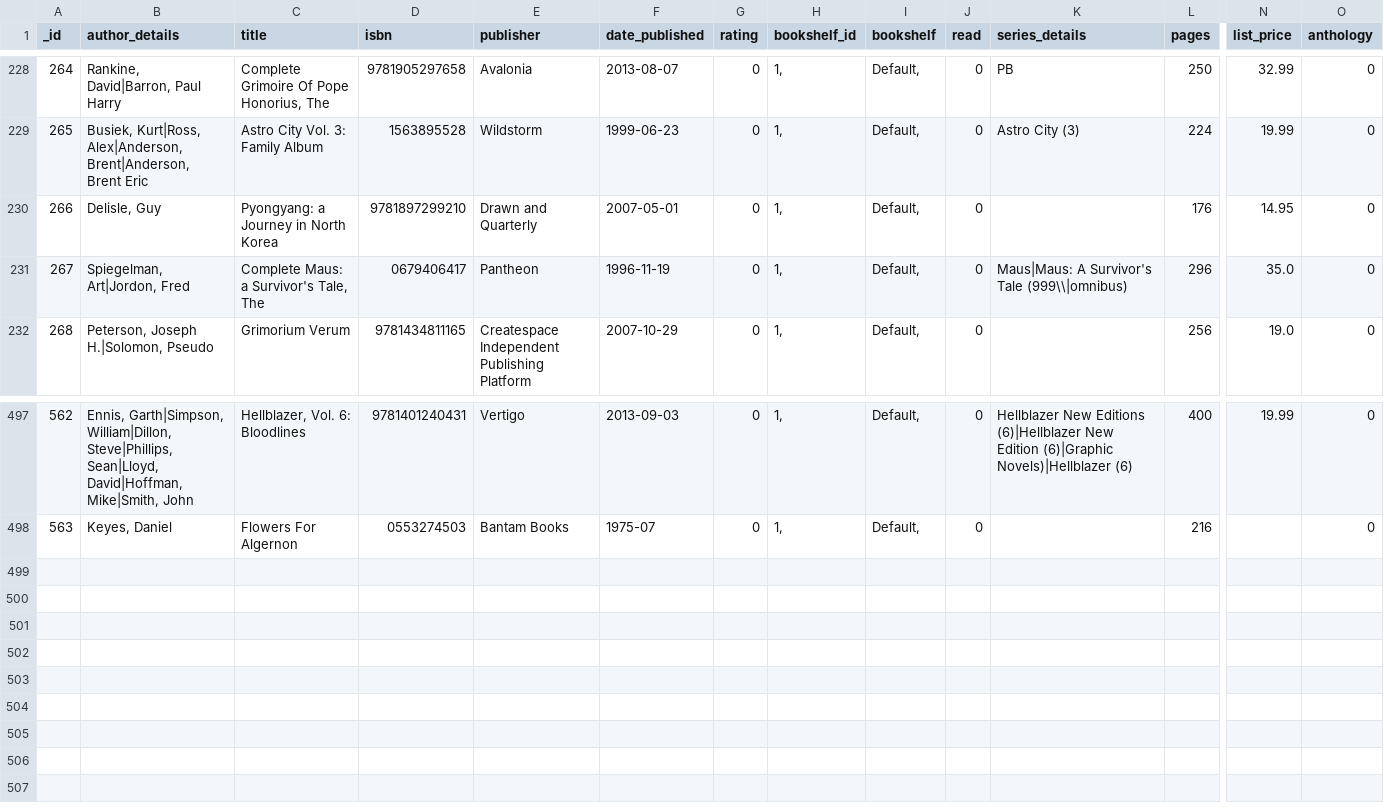
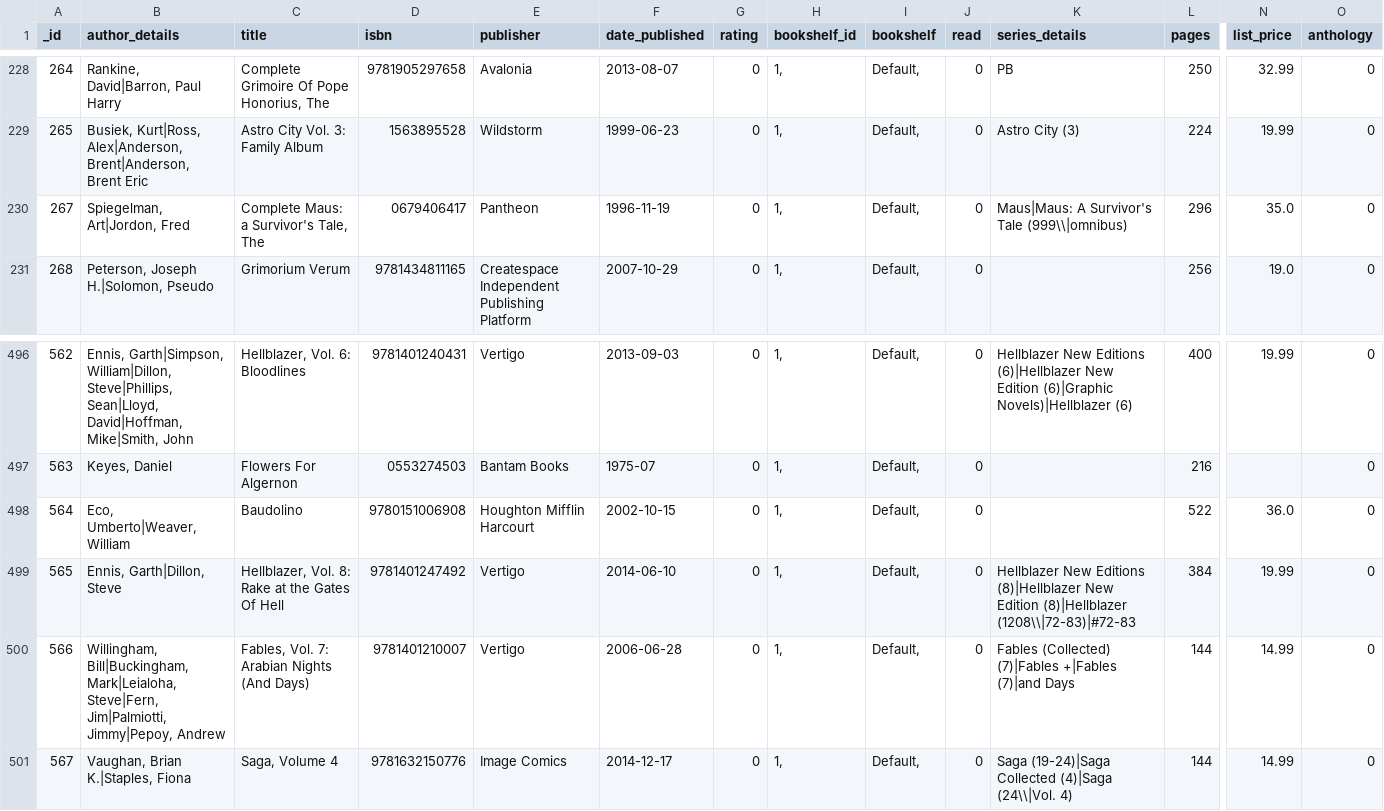
Before and after one commit to mouse-reeve/book-catalogue, a CSV file: canonical.csv, drawn as a sheet; only a part is shown, gaps mark what is left out; removed rows and columns are numbered as before the commit, all else as after; rows hold the shown columns only; the diff names each change by its address in the sheet, - before the commit and + after, or states it on an @@ line.

Commit message:
Green apple books
I also got a Yeah Yeah Yeahs record! And sold all those books that disappeared
in my last commit.

```diff
--- a/canonical.csv
+++ b/canonical.csv
-row 230: 266 | Delisle, Guy | Pyongyang: a Journey in North Korea | 9781897299210 | Drawn and Quarterly | 2007-05-01 | 0 | 1, | Default, | 0 |  | 176 | 14.95 | 0
+row 498: 564 | Eco, Umberto|Weaver, William | Baudolino | 9780151006908 | Houghton Mifflin Harcourt | 2002-10-15 | 0 | 1, | Default, | 0 |  | 522 | 36.0 | 0
+row 499: 565 | Ennis, Garth|Dillon, Steve | Hellblazer, Vol. 8: Rake at the Gates Of Hell | 9781401247492 | Vertigo | 2014-06-10 | 0 | 1, | Default, | 0 | Hellblazer New Editions (8)|Hellblazer New Edition (8)|Hellblazer (1208\\|72-83)|#72-83 | 384 | 19.99 | 0
+row 500: 566 | Willingham, Bill|Buckingham, Mark|Leialoha, Steve|Fern, Jim|Palmiotti, Jimmy|Pepoy, Andrew | Fables, Vol. 7: Arabian Nights (And Days) | 9781401210007 | Vertigo | 2006-06-28 | 0 | 1, | Default, | 0 | Fables (Collected) (7)|Fables +|Fables (7)|and Days | 144 | 14.99 | 0
+row 501: 567 | Vaughan, Brian K.|Staples, Fiona | Saga, Volume 4 | 9781632150776 | Image Comics | 2014-12-17 | 0 | 1, | Default, | 0 | Saga (19-24)|Saga Collected (4)|Saga (24\\|Vol. 4) | 144 | 14.99 | 0
```
